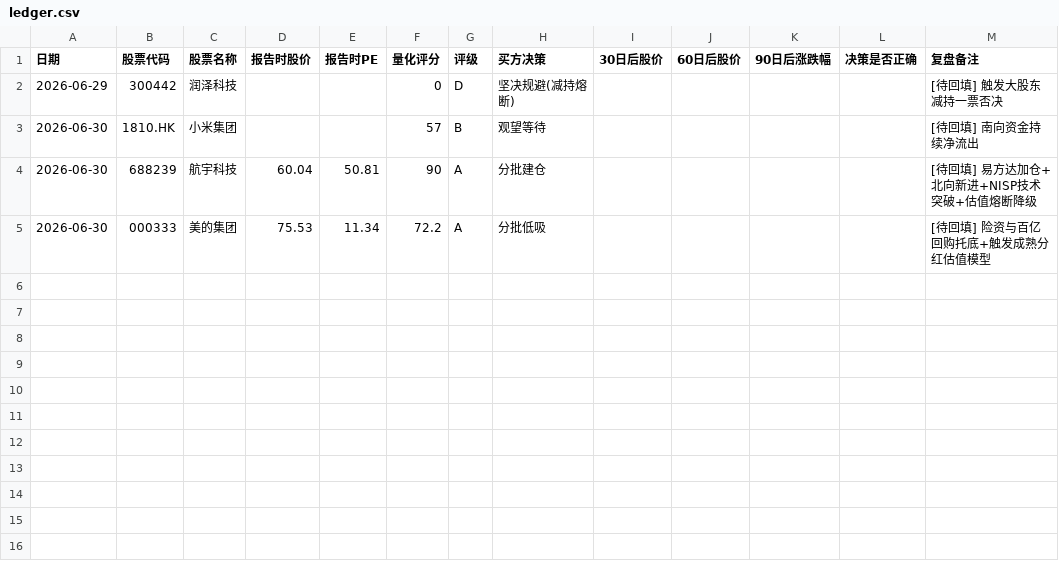
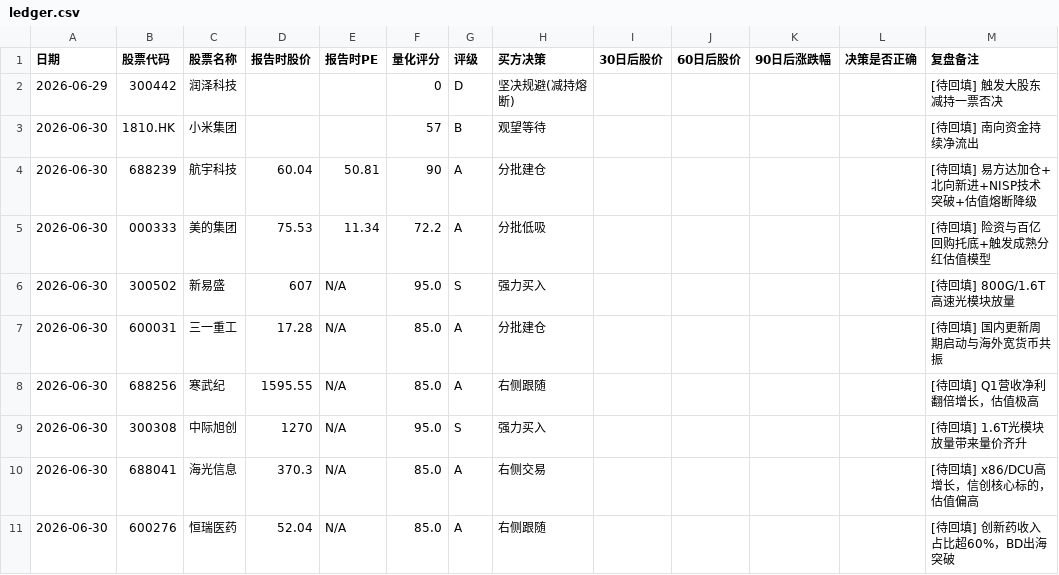
Before and after one commit to nihong/company-researcher, a CSV file: tracking/ledger.csv, drawn as a sheet; the diff names each change by its address in the sheet, - before the commit and + after, or states it on an @@ line.

Commit message:
chore(tracking): 更新 ledger.csv，新增第一二批次股票回测快照

```diff
--- a/tracking/ledger.csv
+++ b/tracking/ledger.csv
+row 6: 2026-06-30 | 300502 | 新易盛 | 607 | N/A | 95.0 | S | 强力买入 |  |  |  |  | [待回填] 800G/1.6T高速光模块放量
+row 7: 2026-06-30 | 600031 | 三一重工 | 17.28 | N/A | 85.0 | A | 分批建仓 |  |  |  |  | [待回填] 国内更新周期启动与海外宽货币共振
+row 8: 2026-06-30 | 688256 | 寒武纪 | 1595.55 | N/A | 85.0 | A | 右侧跟随 |  |  |  |  | [待回填] Q1营收净利翻倍增长，估值极高
+row 9: 2026-06-30 | 300308 | 中际旭创 | 1270 | N/A | 95.0 | S | 强力买入 |  |  |  |  | [待回填] 1.6T光模块放量带来量价齐升
+row 10: 2026-06-30 | 688041 | 海光信息 | 370.3 | N/A | 85.0 | A | 右侧交易 |  |  |  |  | [待回填] x86/DCU高增长，信创核心标的，估值偏高
+row 11: 2026-06-30 | 600276 | 恒瑞医药 | 52.04 | N/A | 85.0 | A | 右侧跟随 |  |  |  |  | [待回填] 创新药收入占比超60%，BD出海突破
```
